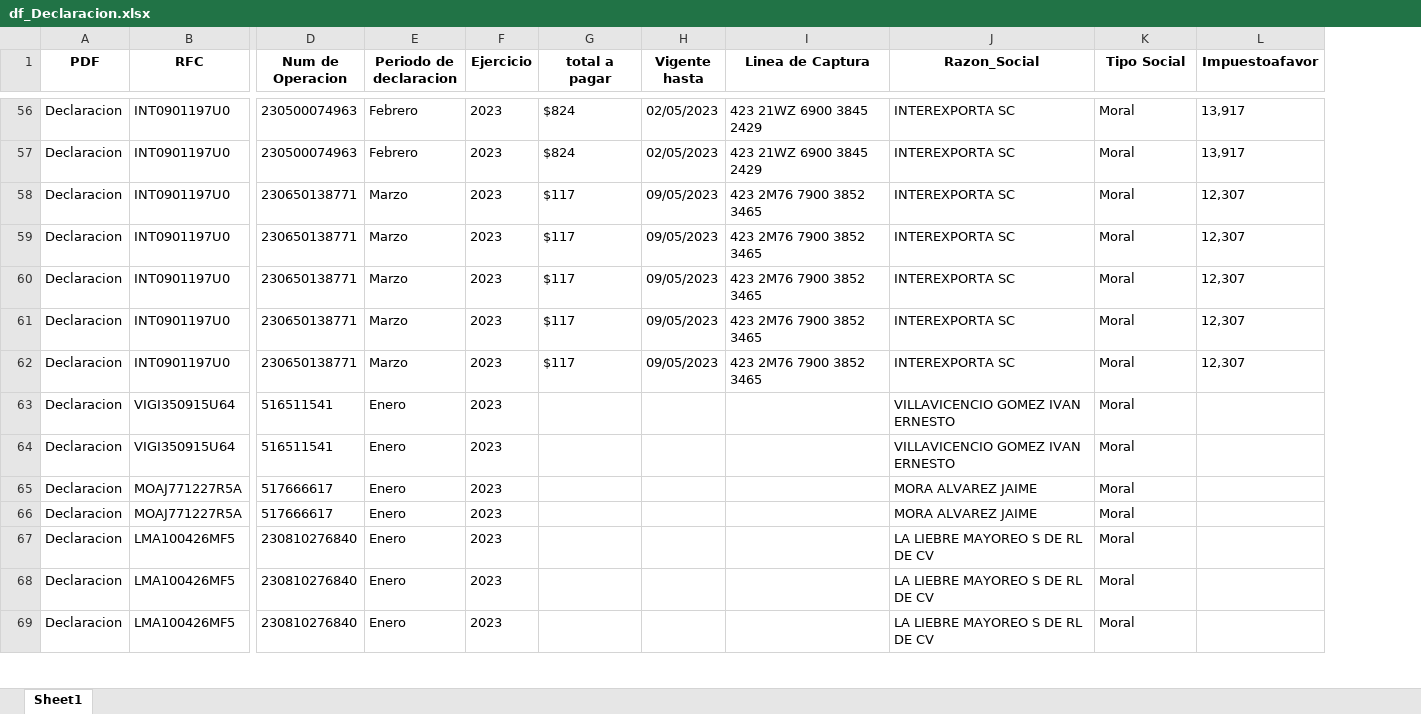
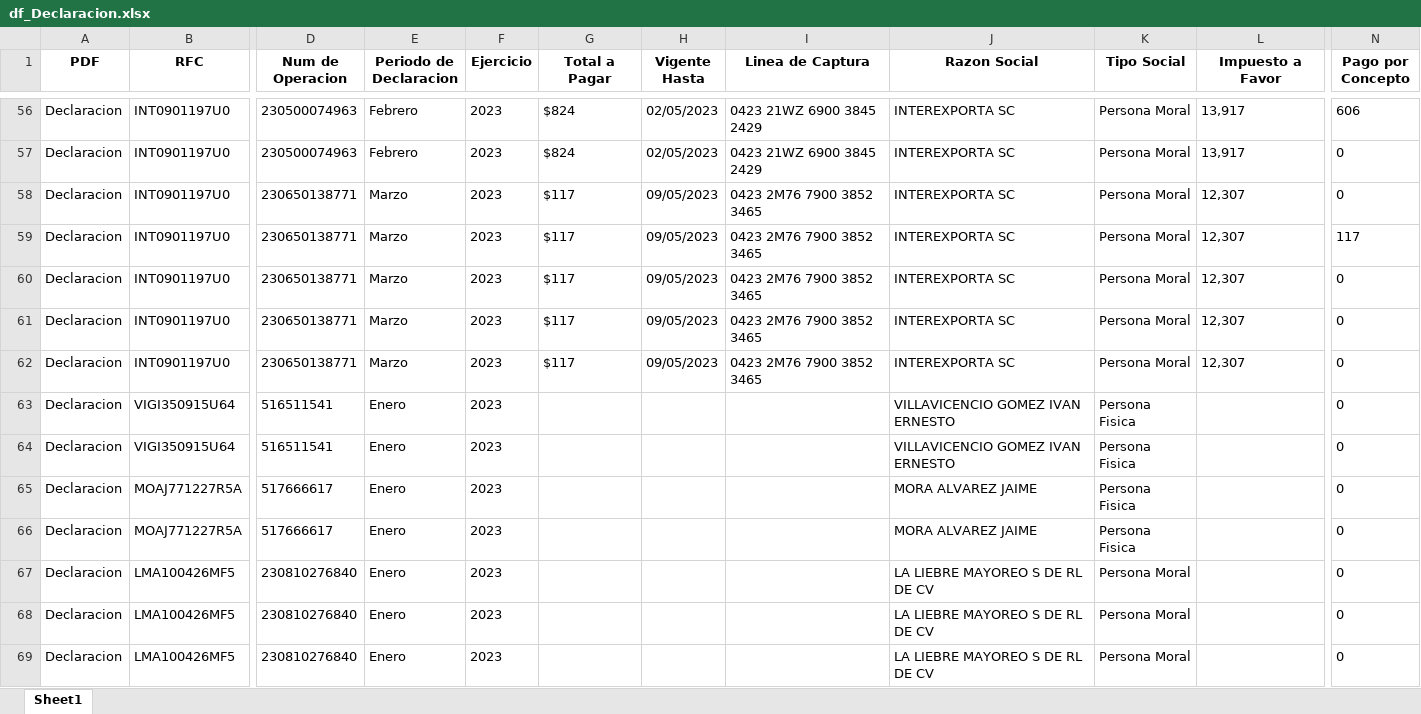
Before and after one commit to victor117-byte/Automatizacion-Cuadras, an Excel workbook: Script/Dataframes/df_Declaracion.xlsx, sheet Sheet1, drawn as a sheet; only a part is shown, gaps mark what is left out; values as stored, in another font and other column widths than the file's, no borders; the diff covers the shown part only; the diff names each change by its address in the sheet, - before the commit and + after, or states it on an @@ line.

```diff
--- a/Script/Dataframes/df_Declaracion.xlsx (sheet Sheet1)
+++ b/Script/Dataframes/df_Declaracion.xlsx (sheet Sheet1)
+column N (Pago por Concepto), rows 56-69: 606 | 0 | 0 | 117 | 0 | 0 | 0 | 0 | 0 | 0 | 0 | 0 | 0 | 0
-E1: Periodo de declaracion
+E1: Periodo de Declaracion
-G1: total a pagar
+G1: Total a Pagar
-H1: Vigente hasta
+H1: Vigente Hasta
-J1: Razon_Social
+J1: Razon Social
-L1: Impuestoafavor
+L1: Impuesto a Favor
-I56:I57 (Linea de Captura): 423 21WZ 6900 3845 2429
+I56:I57 (Linea de Captura): 0423 21WZ 6900 3845 2429
-K56:K62 (Tipo Social): Moral
+K56:K62 (Tipo Social): Persona Moral
-I58:I62 (Linea de Captura): 423 2M76 7900 3852 3465
+I58:I62 (Linea de Captura): 0423 2M76 7900 3852 3465
-K63:K66 (Tipo Social): Moral
+K63:K66 (Tipo Social): Persona Fisica
-K67:K69 (Tipo Social): Moral
+K67:K69 (Tipo Social): Persona Moral
```
Also changed, not shown: 313 edited cells elsewhere in this sheet, Script/Dataframes/df_Acuse_Presentacion.xlsx, Script/Dataframes/df_Constancia.xlsx, 5 other files.
